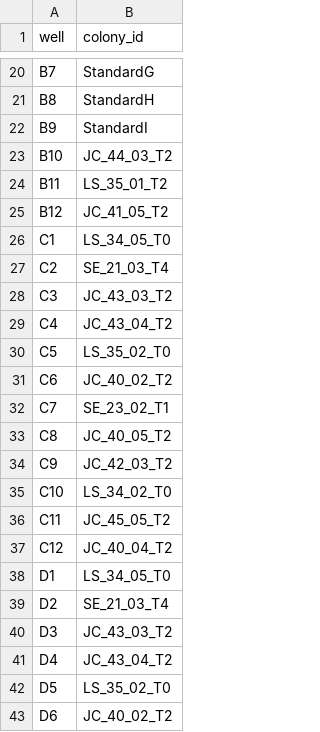
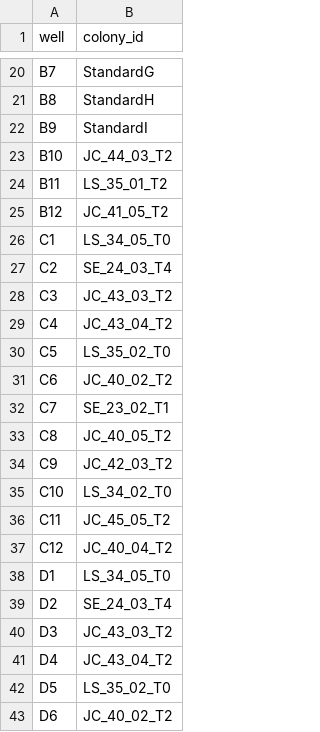
Before and after one commit to hputnam/Toa_Nuuroa_transplant, a CSV file: RAnalysis/data/protein/20261026_Plate10_Sym_prot_platemap.csv, drawn as a sheet; only a part is shown, gaps mark what is left out.

```diff
--- a/RAnalysis/data/protein/20261026_Plate10_Sym_prot_platemap.csv
+++ b/RAnalysis/data/protein/20261026_Plate10_Sym_prot_platemap.csv
@@ -26,3 +26,3 @@ B12,JC_41_05_T2
 C1,LS_34_05_T0
-C2,SE_21_03_T4
+C2,SE_24_03_T4
 C3,JC_43_03_T2
@@ -38,3 +38,3 @@ C12,JC_40_04_T2
 D1,LS_34_05_T0
-D2,SE_21_03_T4
+D2,SE_24_03_T4
 D3,JC_43_03_T2
```
Also changed, not shown: RAnalysis/data/protein/20261026_Plate10_Host_prot_platemap.csv.
